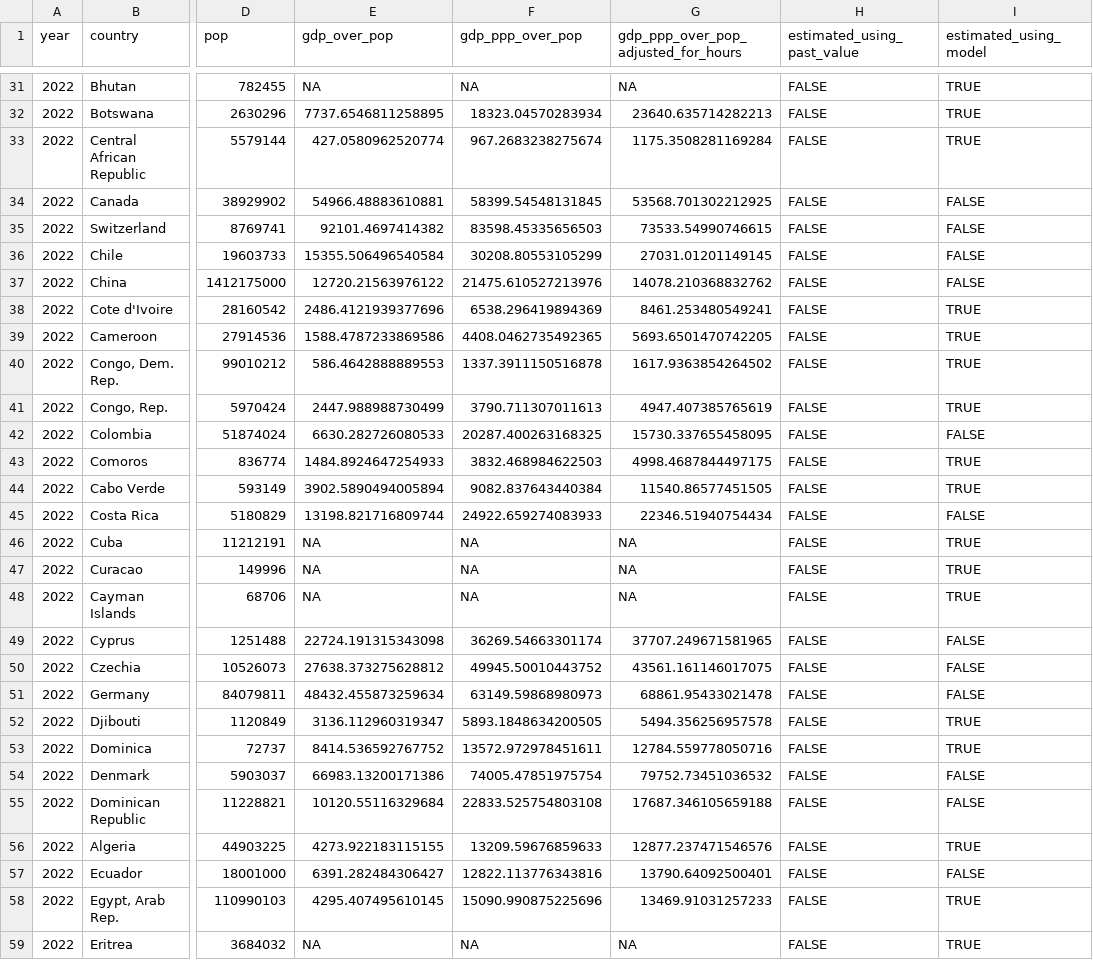
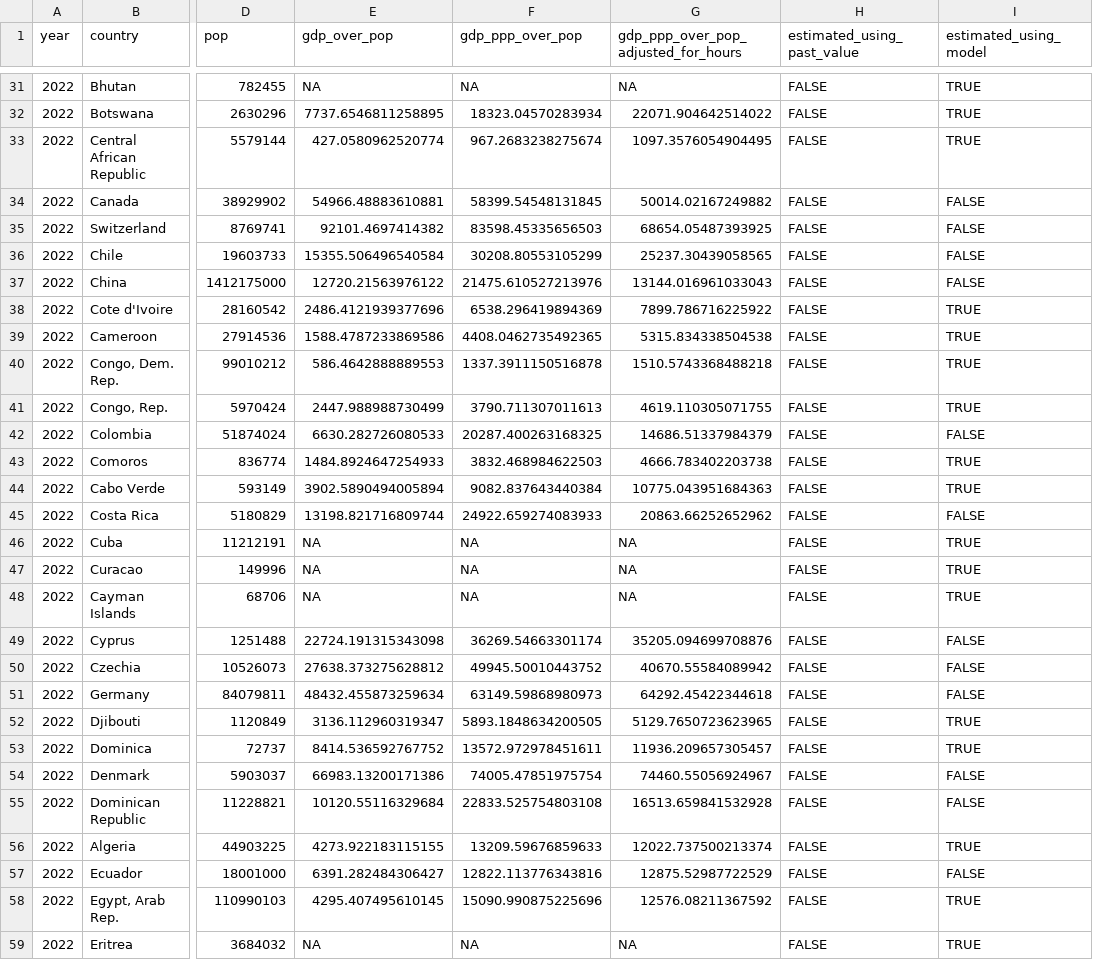
Before and after one commit to TheEconomist/the-economist-gdp-per-hour-estimates, a CSV file: output-data/gdp_2022_for_interactive.csv, drawn as a sheet; only a part is shown, gaps mark what is left out; the diff covers the shown part only; the diff names each change by its address in the sheet, - before the commit and + after, or states it on an @@ line.

```diff
--- a/output-data/gdp_2022_for_interactive.csv
+++ b/output-data/gdp_2022_for_interactive.csv
-G32: 23640.635714282213
+G32: 22071.904642514022
-G33: 1175.3508281169284
+G33: 1097.3576054904495
-G34: 53568.701302212925
+G34: 50014.02167249882
-G35: 73533.54990746615
+G35: 68654.05487393925
-G36: 27031.01201149145
+G36: 25237.30439058565
-G37: 14078.210368832762
+G37: 13144.016961033043
-G38: 8461.253480549241
+G38: 7899.786716225922
-G39: 5693.6501470742205
+G39: 5315.834338504538
-G40: 1617.9363854264502
+G40: 1510.5743368488218
-G41: 4947.407385765619
+G41: 4619.110305071755
-G42: 15730.337655458095
+G42: 14686.51337984379
-G43: 4998.4687844497175
+G43: 4666.783402203738
-G44: 11540.86577451505
+G44: 10775.043951684363
-G45: 22346.51940754434
+G45: 20863.66252652962
-G49: 37707.249671581965
+G49: 35205.094699708876
-G50: 43561.161146017075
+G50: 40670.55584089942
-G51: 68861.95433021478
+G51: 64292.45422344618
-G52: 5494.356256957578
+G52: 5129.7650723623965
-G53: 12784.559778050716
+G53: 11936.209657305457
-G54: 79752.73451036532
+G54: 74460.55056924967
-G55: 17687.346105659188
+G55: 16513.659841532928
-G56: 12877.237471546576
+G56: 12022.737500213374
-G57: 13790.64092500401
+G57: 12875.52987722529
-G58: 13469.91031257233
+G58: 12576.08211367592
```
Also changed, not shown: 155 edited cells elsewhere in this file, 1 other file.
